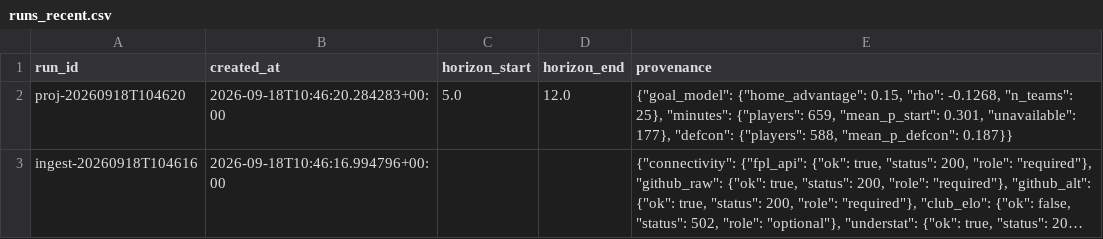
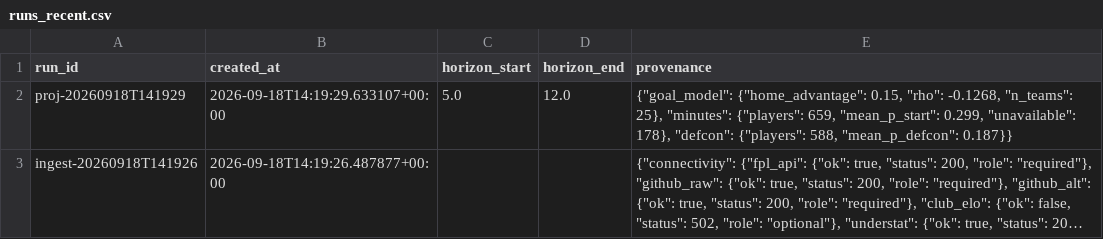
Before and after one commit to Houssem-Ben-Salem/Fantasy, a CSV file: exports/runs_recent.csv, drawn as a sheet; long unchanged cells end in …; the diff names each change by its address in the sheet, - before the commit and + after, or states it on an @@ line.

```diff
--- a/exports/runs_recent.csv
+++ b/exports/runs_recent.csv
-A2 (run_id): proj-20260918T104620
+A2 (run_id): proj-20260918T141929
-B2 (created_at): 2026-09-18T10:46:20.284283+00:00
+B2 (created_at): 2026-09-18T14:19:29.633107+00:00
-E2 (provenance): …659, "mean_p_start": 0.301, "unavailable": 177}, "defcon": {"players":…
+E2 (provenance): …659, "mean_p_start": 0.299, "unavailable": 178}, "defcon": {"players":…
-A3 (run_id): ingest-20260918T104616
+A3 (run_id): ingest-20260918T141926
-B3 (created_at): 2026-09-18T10:46:16.994796+00:00
+B3 (created_at): 2026-09-18T14:19:26.487877+00:00
```
Also changed, not shown: exports/projections_latest.csv, 1 other file.
